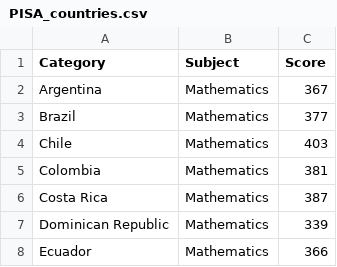
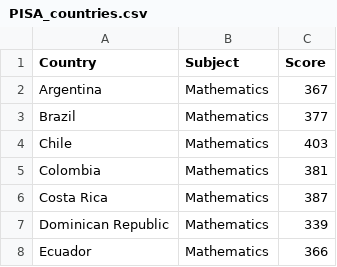
Before and after one commit to JuanCForeroB/JuanCForeroB.github.io, a CSV file: PISA_countries.csv, drawn as a sheet; only a part is shown.

Commit message:
Change header from 'Category' to 'Country'

```diff
--- a/PISA_countries.csv
+++ b/PISA_countries.csv
@@ -1,2 +1,2 @@
-Category,Subject,Score
+Country,Subject,Score
 Argentina,Mathematics,367
```
